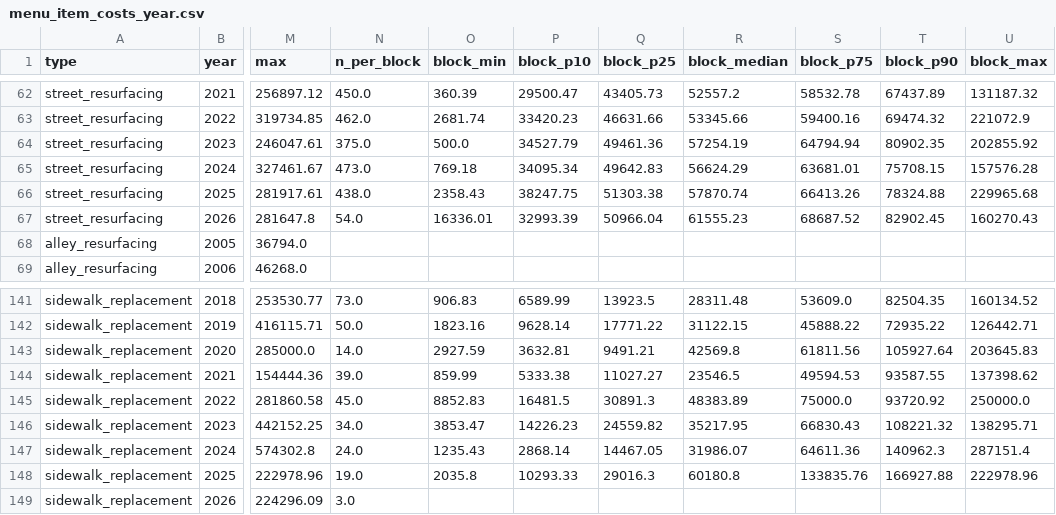
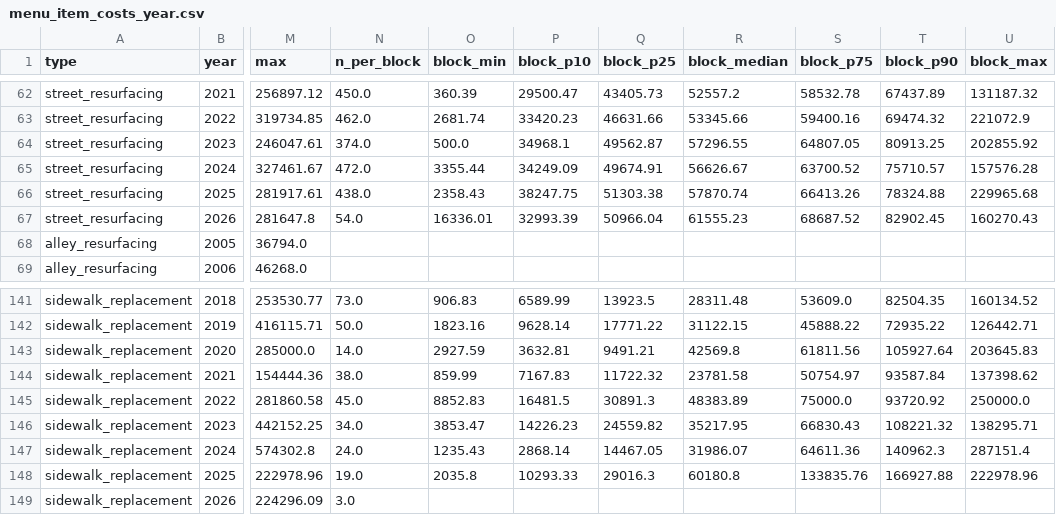
Before and after one commit to HarryBrisson/ward-wise-menu-data, a CSV file: data/menu_item_costs_year.csv, drawn as a sheet; only a part is shown, gaps mark what is left out; the diff names each change by its address in the sheet, - before the commit and + after, or states it on an @@ line.

Commit message:
Item costs: skip cross-axis segments; per-block examples at 5th/95th percentile

```diff
--- a/data/menu_item_costs_year.csv
+++ b/data/menu_item_costs_year.csv
-N64 (n_per_block): 375.0
+N64 (n_per_block): 374.0
-P64 (block_p10): 34527.79
+P64 (block_p10): 34968.1
-Q64 (block_p25): 49461.36
+Q64 (block_p25): 49562.87
-R64 (block_median): 57254.19
+R64 (block_median): 57296.55
-S64 (block_p75): 64794.94
+S64 (block_p75): 64807.05
-T64 (block_p90): 80902.35
+T64 (block_p90): 80913.25
-N65 (n_per_block): 473.0
+N65 (n_per_block): 472.0
-O65 (block_min): 769.18
+O65 (block_min): 3355.44
-P65 (block_p10): 34095.34
+P65 (block_p10): 34249.09
-Q65 (block_p25): 49642.83
+Q65 (block_p25): 49674.91
-R65 (block_median): 56624.29
+R65 (block_median): 56626.67
-S65 (block_p75): 63681.01
+S65 (block_p75): 63700.52
-T65 (block_p90): 75708.15
+T65 (block_p90): 75710.57
-N144 (n_per_block): 39.0
+N144 (n_per_block): 38.0
-P144 (block_p10): 5333.38
+P144 (block_p10): 7167.83
-Q144 (block_p25): 11027.27
+Q144 (block_p25): 11722.32
-R144 (block_median): 23546.5
+R144 (block_median): 23781.58
-S144 (block_p75): 49594.53
+S144 (block_p75): 50754.97
-T144 (block_p90): 93587.55
+T144 (block_p90): 93587.84
```
Also changed, not shown: data/menu_item_costs_ward.csv, 3 other files.
